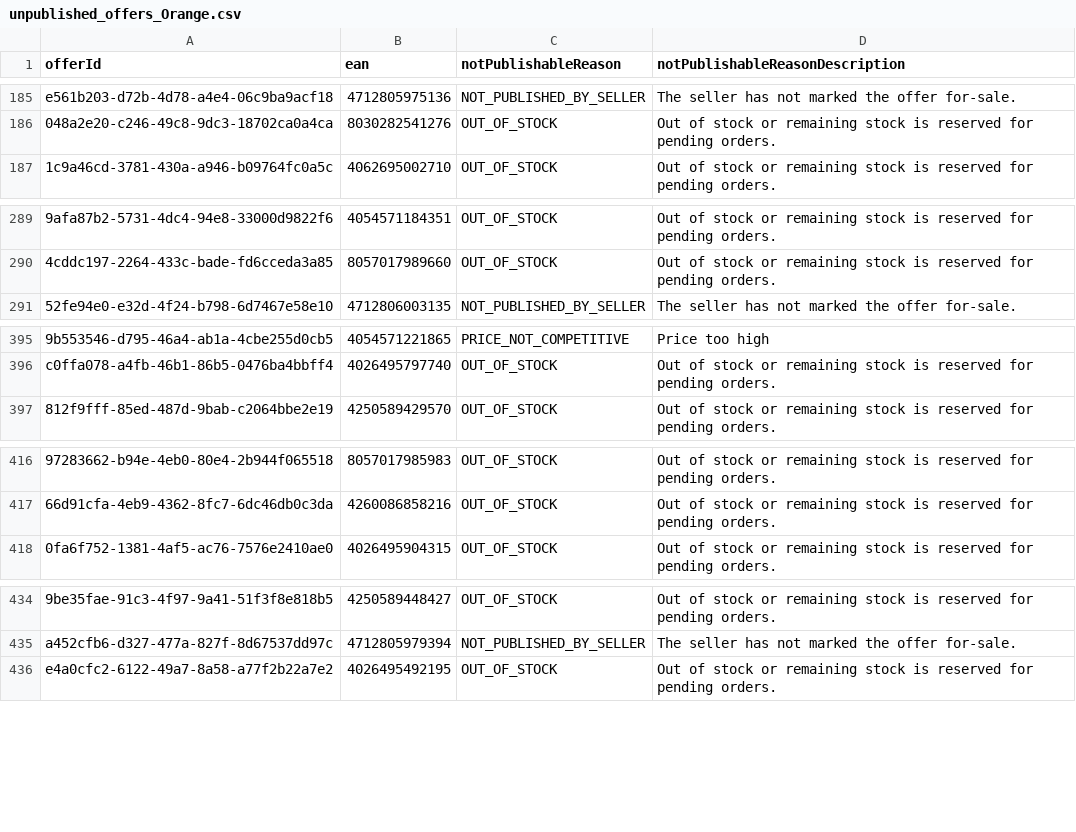
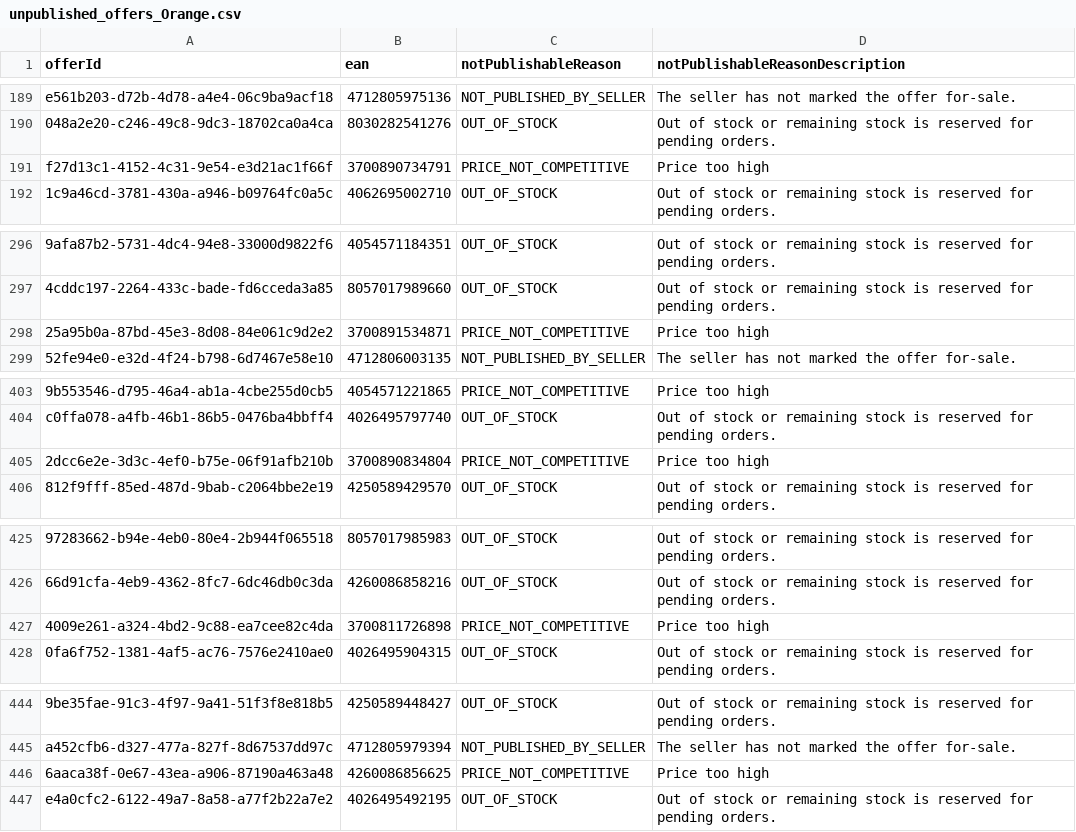
Before and after one commit to semjanssen98/unpublished_offers, a CSV file: unpublished_offers_Orange.csv, drawn as a sheet; only a part is shown, gaps mark what is left out; the diff covers the shown part only; the diff names each change by its address in the sheet, - before the commit and + after, or states it on an @@ line.

```diff
--- a/unpublished_offers_Orange.csv
+++ b/unpublished_offers_Orange.csv
+row 191: f27d13c1-4152-4c31-9e54-e3d21ac1f66f | 3700890734791 | PRICE_NOT_COMPETITIVE | Price too high
+row 298: 25a95b0a-87bd-45e3-8d08-84e061c9d2e2 | 3700891534871 | PRICE_NOT_COMPETITIVE | Price too high
+row 405: 2dcc6e2e-3d3c-4ef0-b75e-06f91afb210b | 3700890834804 | PRICE_NOT_COMPETITIVE | Price too high
+row 427: 4009e261-a324-4bd2-9c88-ea7cee82c4da | 3700811726898 | PRICE_NOT_COMPETITIVE | Price too high
+row 446: 6aaca38f-0e67-43ea-a906-87190a463a48 | 4260086856625 | PRICE_NOT_COMPETITIVE | Price too high
```
Also changed, not shown: 7 added rows and 7 moved rows elsewhere in this file.
